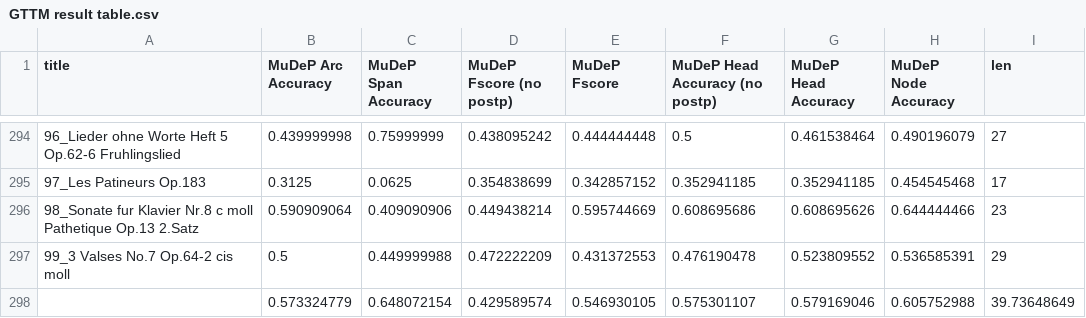
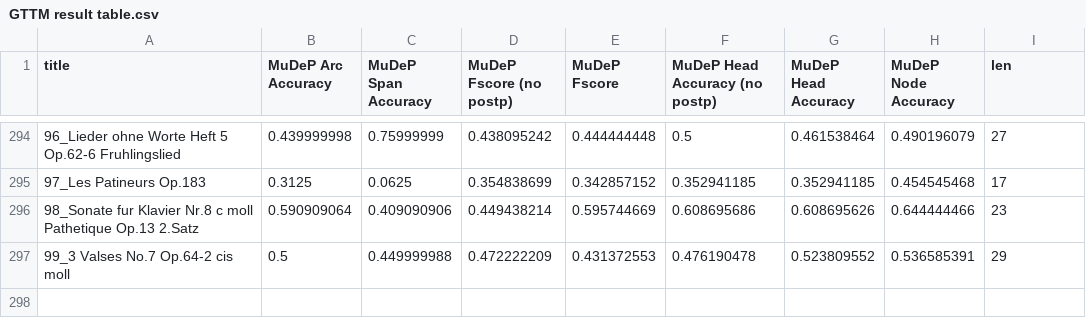
Before and after one commit to fosfrancesco/musicparser, a CSV file: results/GTTM result table.csv, drawn as a sheet; only a part is shown, gaps mark what is left out.

Commit message:
removed averages from results tables

```diff
--- a/results/GTTM result table.csv
+++ b/results/GTTM result table.csv
@@ -297,2 +297 @@
 99_3 Valses No.7 Op.64-2 cis moll,0.5,0.449999988,0.472222209,0.431372553,0.476190478,0.523809552,0.536585391,29
-,0.573324779,0.648072154,0.429589574,0.546930105,0.575301107,0.579169046,0.605752988,39.73648649
```
Also changed, not shown: results/JHT result table.csv.
